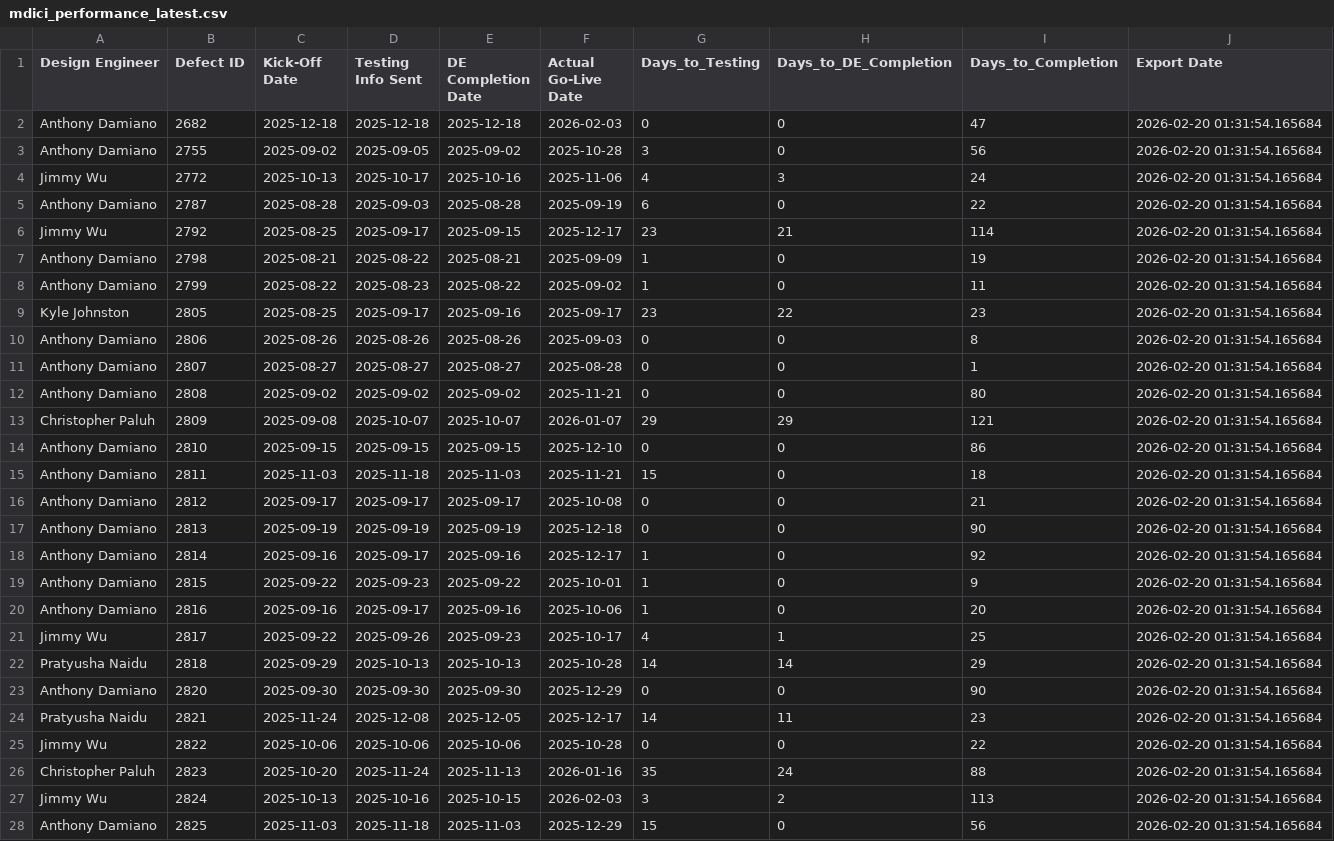
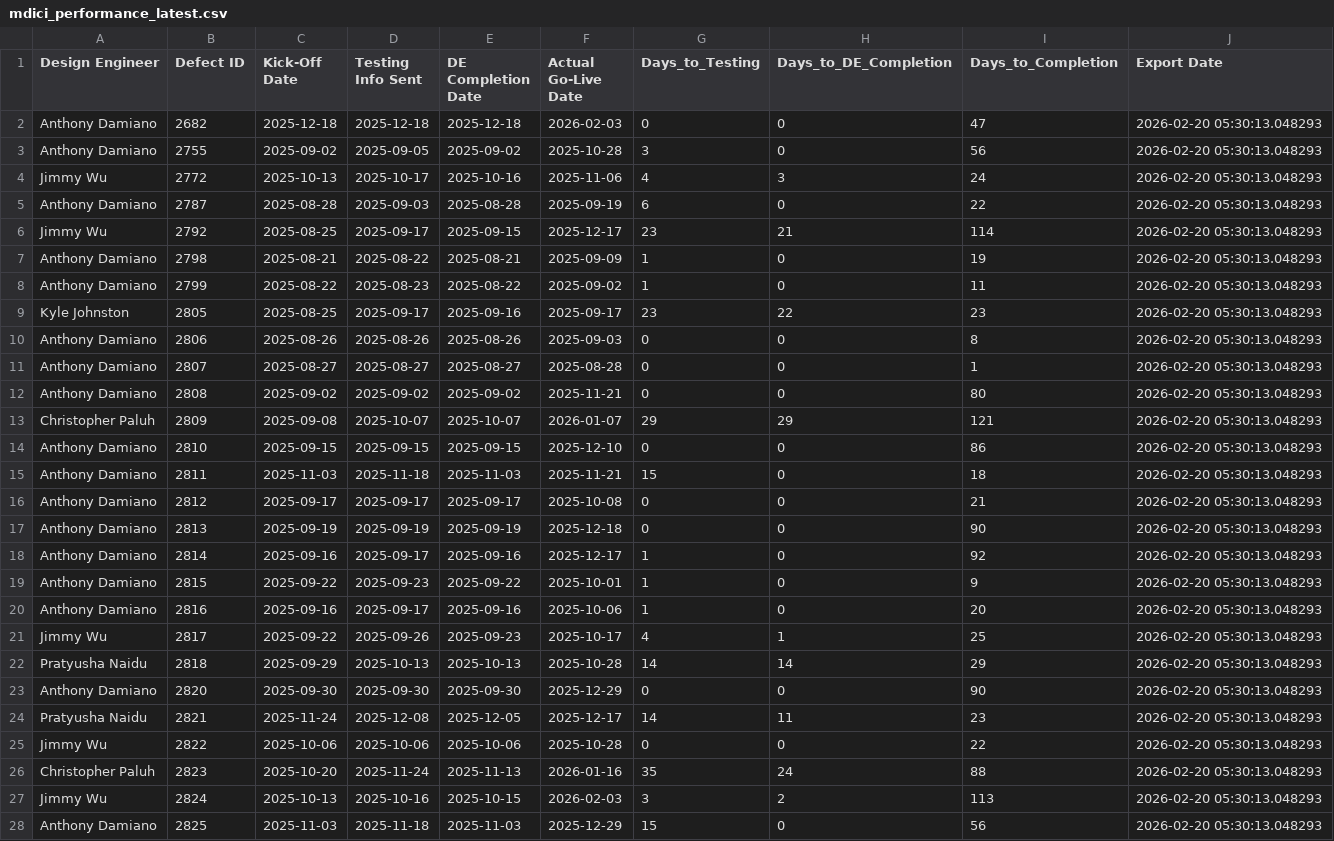
Before and after one commit to addamiano/mdici-dashboard, a CSV file: mdici_performance_latest.csv, drawn as a sheet; only a part is shown; the diff covers the shown part only.

Commit message:
Auto-update MDICI data - 2026-02-20 05:30:16 (2,921 projects)

```diff
--- a/mdici_performance_latest.csv
+++ b/mdici_performance_latest.csv
@@ -1,28 +1,28 @@
 Design Engineer,Defect ID,Kick-Off Date,Testing Info Sent,DE Completion Date,Actual Go-Live Date,Days_to_Testing,Days_to_DE_Completion,Days_to_Completion,Export Date
-Anthony Damiano,2682,2025-12-18,2025-12-18,2025-12-18,2026-02-03,0,0,47,2026-02-20 01:31:54.165684
-Anthony Damiano,2755,2025-09-02,2025-09-05,2025-09-02,2025-10-28,3,0,56,2026-02-20 01:31:54.165684
-Jimmy Wu,2772,2025-10-13,2025-10-17,2025-10-16,2025-11-06,4,3,24,2026-02-20 01:31:54.165684
-Anthony Damiano,2787,2025-08-28,2025-09-03,2025-08-28,2025-09-19,6,0,22,2026-02-20 01:31:54.165684
-Jimmy Wu,2792,2025-08-25,2025-09-17,2025-09-15,2025-12-17,23,21,114,2026-02-20 01:31:54.165684
-Anthony Damiano,2798,2025-08-21,2025-08-22,2025-08-21,2025-09-09,1,0,19,2026-02-20 01:31:54.165684
-Anthony Damiano,2799,2025-08-22,2025-08-23,2025-08-22,2025-09-02,1,0,11,2026-02-20 01:31:54.165684
-Kyle Johnston,2805,2025-08-25,2025-09-17,2025-09-16,2025-09-17,23,22,23,2026-02-20 01:31:54.165684
-Anthony Damiano,2806,2025-08-26,2025-08-26,2025-08-26,2025-09-03,0,0,8,2026-02-20 01:31:54.165684
-Anthony Damiano,2807,2025-08-27,2025-08-27,2025-08-27,2025-08-28,0,0,1,2026-02-20 01:31:54.165684
-Anthony Damiano,2808,2025-09-02,2025-09-02,2025-09-02,2025-11-21,0,0,80,2026-02-20 01:31:54.165684
-Christopher Paluh,2809,2025-09-08,2025-10-07,2025-10-07,2026-01-07,29,29,121,2026-02-20 01:31:54.165684
-Anthony Damiano,2810,2025-09-15,2025-09-15,2025-09-15,2025-12-10,0,0,86,2026-02-20 01:31:54.165684
-Anthony Damiano,2811,2025-11-03,2025-11-18,2025-11-03,2025-11-21,15,0,18,2026-02-20 01:31:54.165684
-Anthony Damiano,2812,2025-09-17,2025-09-17,2025-09-17,2025-10-08,0,0,21,2026-02-20 01:31:54.165684
-Anthony Damiano,2813,2025-09-19,2025-09-19,2025-09-19,2025-12-18,0,0,90,2026-02-20 01:31:54.165684
-Anthony Damiano,2814,2025-09-16,2025-09-17,2025-09-16,2025-12-17,1,0,92,2026-02-20 01:31:54.165684
-Anthony Damiano,2815,2025-09-22,2025-09-23,2025-09-22,2025-10-01,1,0,9,2026-02-20 01:31:54.165684
-Anthony Damiano,2816,2025-09-16,2025-09-17,2025-09-16,2025-10-06,1,0,20,2026-02-20 01:31:54.165684
-Jimmy Wu,2817,2025-09-22,2025-09-26,2025-09-23,2025-10-17,4,1,25,2026-02-20 01:31:54.165684
-Pratyusha Naidu,2818,2025-09-29,2025-10-13,2025-10-13,2025-10-28,14,14,29,2026-02-20 01:31:54.165684
-Anthony Damiano,2820,2025-09-30,2025-09-30,2025-09-30,2025-12-29,0,0,90,2026-02-20 01:31:54.165684
-Pratyusha Naidu,2821,2025-11-24,2025-12-08,2025-12-05,2025-12-17,14,11,23,2026-02-20 01:31:54.165684
-Jimmy Wu,2822,2025-10-06,2025-10-06,2025-10-06,2025-10-28,0,0,22,2026-02-20 01:31:54.165684
-Christopher Paluh,2823,2025-10-20,2025-11-24,2025-11-13,2026-01-16,35,24,88,2026-02-20 01:31:54.165684
-Jimmy Wu,2824,2025-10-13,2025-10-16,2025-10-15,2026-02-03,3,2,113,2026-02-20 01:31:54.165684
-Anthony Damiano,2825,2025-11-03,2025-11-18,2025-11-03,2025-12-29,15,0,56,2026-02-20 01:31:54.165684
+Anthony Damiano,2682,2025-12-18,2025-12-18,2025-12-18,2026-02-03,0,0,47,2026-02-20 05:30:13.048293
+Anthony Damiano,2755,2025-09-02,2025-09-05,2025-09-02,2025-10-28,3,0,56,2026-02-20 05:30:13.048293
+Jimmy Wu,2772,2025-10-13,2025-10-17,2025-10-16,2025-11-06,4,3,24,2026-02-20 05:30:13.048293
+Anthony Damiano,2787,2025-08-28,2025-09-03,2025-08-28,2025-09-19,6,0,22,2026-02-20 05:30:13.048293
+Jimmy Wu,2792,2025-08-25,2025-09-17,2025-09-15,2025-12-17,23,21,114,2026-02-20 05:30:13.048293
+Anthony Damiano,2798,2025-08-21,2025-08-22,2025-08-21,2025-09-09,1,0,19,2026-02-20 05:30:13.048293
+Anthony Damiano,2799,2025-08-22,2025-08-23,2025-08-22,2025-09-02,1,0,11,2026-02-20 05:30:13.048293
+Kyle Johnston,2805,2025-08-25,2025-09-17,2025-09-16,2025-09-17,23,22,23,2026-02-20 05:30:13.048293
+Anthony Damiano,2806,2025-08-26,2025-08-26,2025-08-26,2025-09-03,0,0,8,2026-02-20 05:30:13.048293
+Anthony Damiano,2807,2025-08-27,2025-08-27,2025-08-27,2025-08-28,0,0,1,2026-02-20 05:30:13.048293
+Anthony Damiano,2808,2025-09-02,2025-09-02,2025-09-02,2025-11-21,0,0,80,2026-02-20 05:30:13.048293
+Christopher Paluh,2809,2025-09-08,2025-10-07,2025-10-07,2026-01-07,29,29,121,2026-02-20 05:30:13.048293
+Anthony Damiano,2810,2025-09-15,2025-09-15,2025-09-15,2025-12-10,0,0,86,2026-02-20 05:30:13.048293
+Anthony Damiano,2811,2025-11-03,2025-11-18,2025-11-03,2025-11-21,15,0,18,2026-02-20 05:30:13.048293
+Anthony Damiano,2812,2025-09-17,2025-09-17,2025-09-17,2025-10-08,0,0,21,2026-02-20 05:30:13.048293
+Anthony Damiano,2813,2025-09-19,2025-09-19,2025-09-19,2025-12-18,0,0,90,2026-02-20 05:30:13.048293
+Anthony Damiano,2814,2025-09-16,2025-09-17,2025-09-16,2025-12-17,1,0,92,2026-02-20 05:30:13.048293
+Anthony Damiano,2815,2025-09-22,2025-09-23,2025-09-22,2025-10-01,1,0,9,2026-02-20 05:30:13.048293
+Anthony Damiano,2816,2025-09-16,2025-09-17,2025-09-16,2025-10-06,1,0,20,2026-02-20 05:30:13.048293
+Jimmy Wu,2817,2025-09-22,2025-09-26,2025-09-23,2025-10-17,4,1,25,2026-02-20 05:30:13.048293
+Pratyusha Naidu,2818,2025-09-29,2025-10-13,2025-10-13,2025-10-28,14,14,29,2026-02-20 05:30:13.048293
+Anthony Damiano,2820,2025-09-30,2025-09-30,2025-09-30,2025-12-29,0,0,90,2026-02-20 05:30:13.048293
+Pratyusha Naidu,2821,2025-11-24,2025-12-08,2025-12-05,2025-12-17,14,11,23,2026-02-20 05:30:13.048293
+Jimmy Wu,2822,2025-10-06,2025-10-06,2025-10-06,2025-10-28,0,0,22,2026-02-20 05:30:13.048293
+Christopher Paluh,2823,2025-10-20,2025-11-24,2025-11-13,2026-01-16,35,24,88,2026-02-20 05:30:13.048293
+Jimmy Wu,2824,2025-10-13,2025-10-16,2025-10-15,2026-02-03,3,2,113,2026-02-20 05:30:13.048293
+Anthony Damiano,2825,2025-11-03,2025-11-18,2025-11-03,2025-12-29,15,0,56,2026-02-20 05:30:13.048293
```
Also changed, not shown: 52 edited cells elsewhere in this file, 1 other file.
